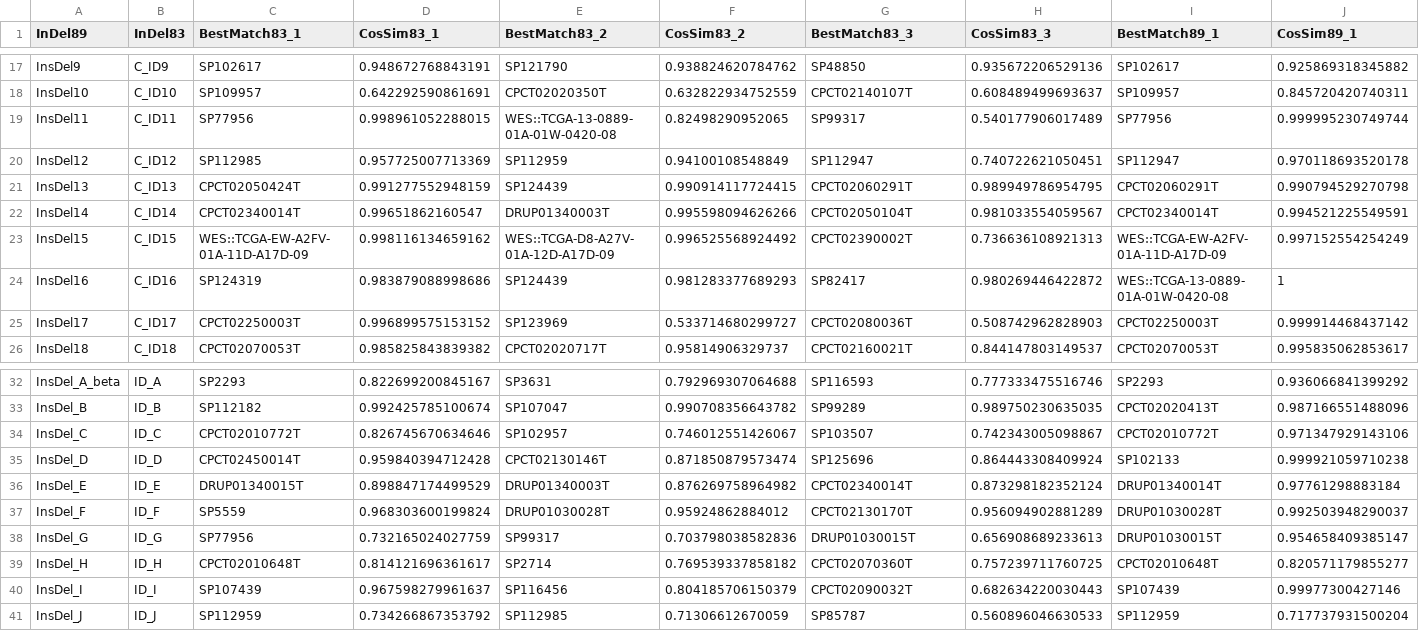
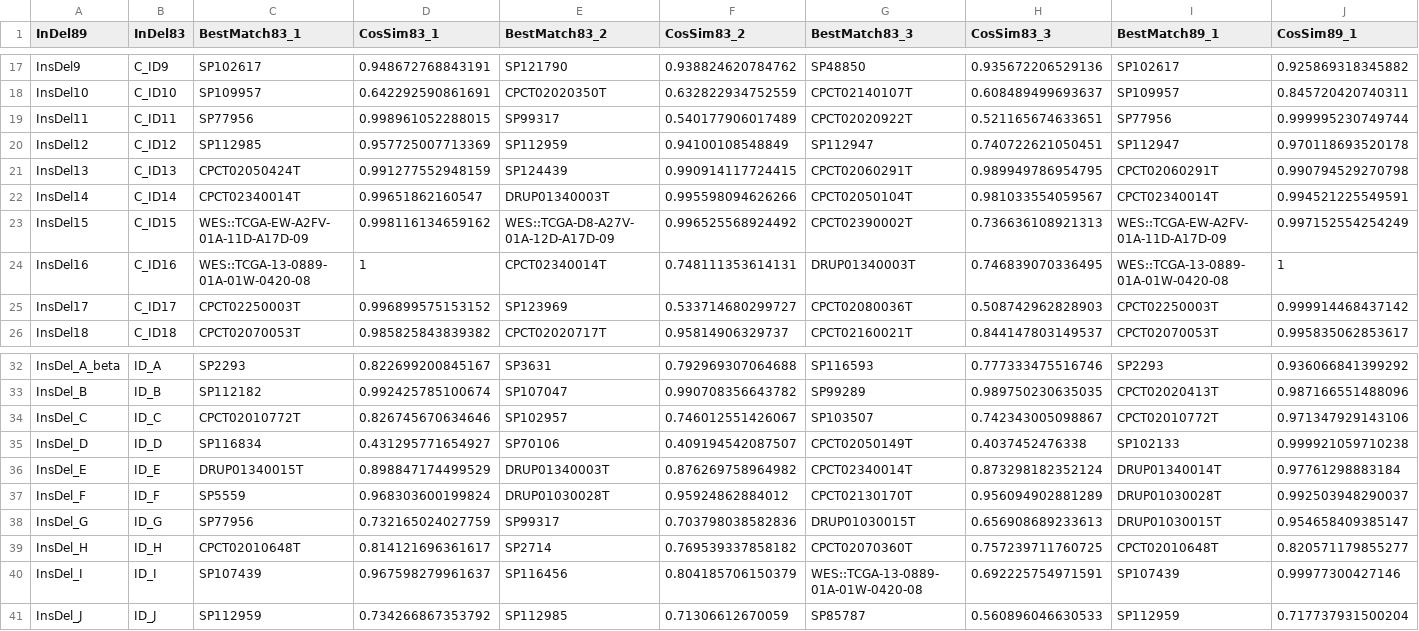
Before and after one commit to liumoLM/Code_Liu_2025, a TSV file: Manuscript_data/Mo_CAP9_analysis/finalized_cap9/connection_table.tsv, drawn as a sheet; only a part is shown, gaps mark what is left out; the diff names each change by its address in the sheet, - before the commit and + after, or states it on an @@ line.

```diff
--- a/Manuscript_data/Mo_CAP9_analysis/finalized_cap9/connection_table.tsv
+++ b/Manuscript_data/Mo_CAP9_analysis/finalized_cap9/connection_table.tsv
-E19 (BestMatch83_2): WES::TCGA-13-0889-01A-01W-0420-08
+E19 (BestMatch83_2): SP99317
-F19 (CosSim83_2): 0.82498290952065
+F19 (CosSim83_2): 0.540177906017489
-G19 (BestMatch83_3): SP99317
+G19 (BestMatch83_3): CPCT02020922T
-H19 (CosSim83_3): 0.540177906017489
+H19 (CosSim83_3): 0.521165674633651
-C24 (BestMatch83_1): SP124319
+C24 (BestMatch83_1): WES::TCGA-13-0889-01A-01W-0420-08
-D24 (CosSim83_1): 0.983879088998686
+D24 (CosSim83_1): 1
-E24 (BestMatch83_2): SP124439
+E24 (BestMatch83_2): CPCT02340014T
-F24 (CosSim83_2): 0.981283377689293
+F24 (CosSim83_2): 0.748111353614131
-G24 (BestMatch83_3): SP82417
+G24 (BestMatch83_3): DRUP01340003T
-H24 (CosSim83_3): 0.980269446422872
+H24 (CosSim83_3): 0.746839070336495
-C35 (BestMatch83_1): CPCT02450014T
+C35 (BestMatch83_1): SP116834
-D35 (CosSim83_1): 0.959840394712428
+D35 (CosSim83_1): 0.431295771654927
-E35 (BestMatch83_2): CPCT02130146T
+E35 (BestMatch83_2): SP70106
-F35 (CosSim83_2): 0.871850879573474
+F35 (CosSim83_2): 0.409194542087507
-G35 (BestMatch83_3): SP125696
+G35 (BestMatch83_3): CPCT02050149T
-H35 (CosSim83_3): 0.864443308409924
+H35 (CosSim83_3): 0.4037452476338
-G40 (BestMatch83_3): CPCT02090032T
+G40 (BestMatch83_3): WES::TCGA-13-0889-01A-01W-0420-08
-H40 (CosSim83_3): 0.682634220030443
+H40 (CosSim83_3): 0.692225754971591
```
Also changed, not shown: vignette/prot_table_1.csv, 18 other files.
